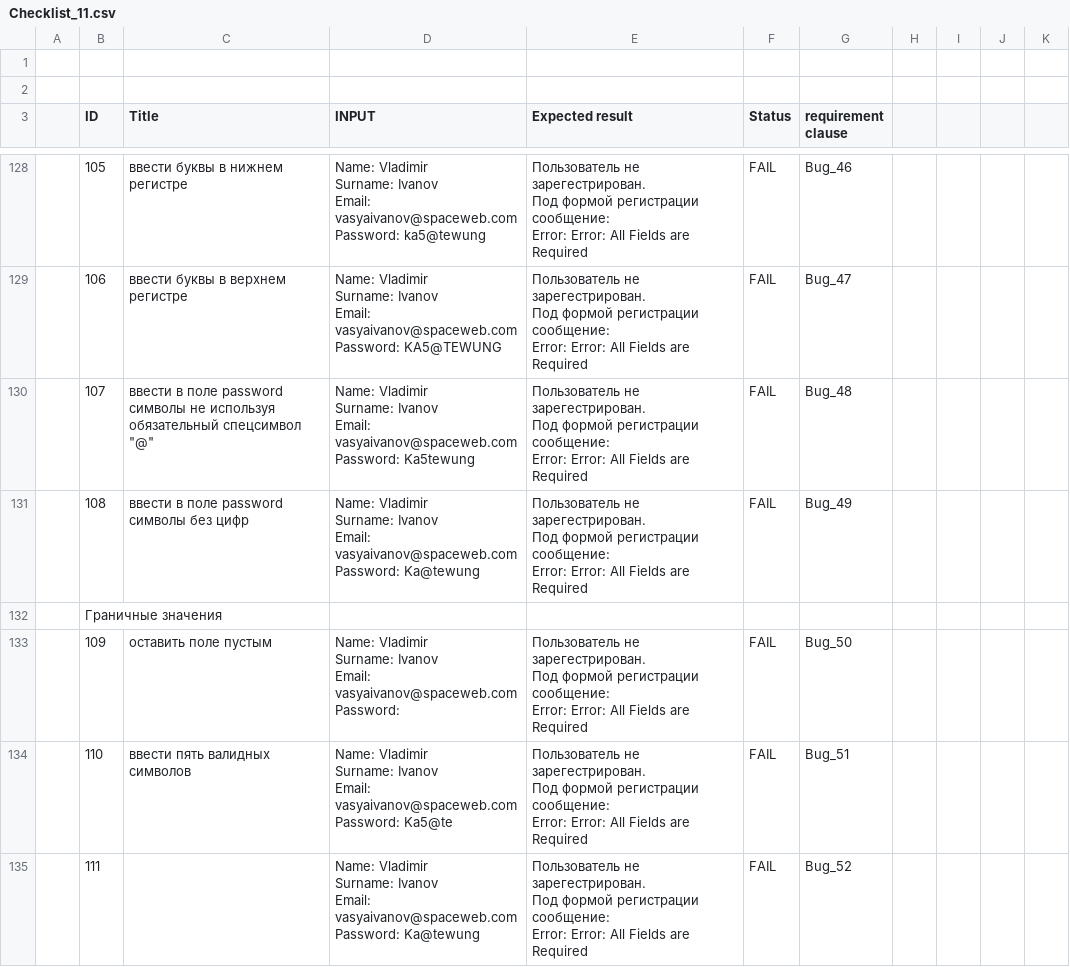
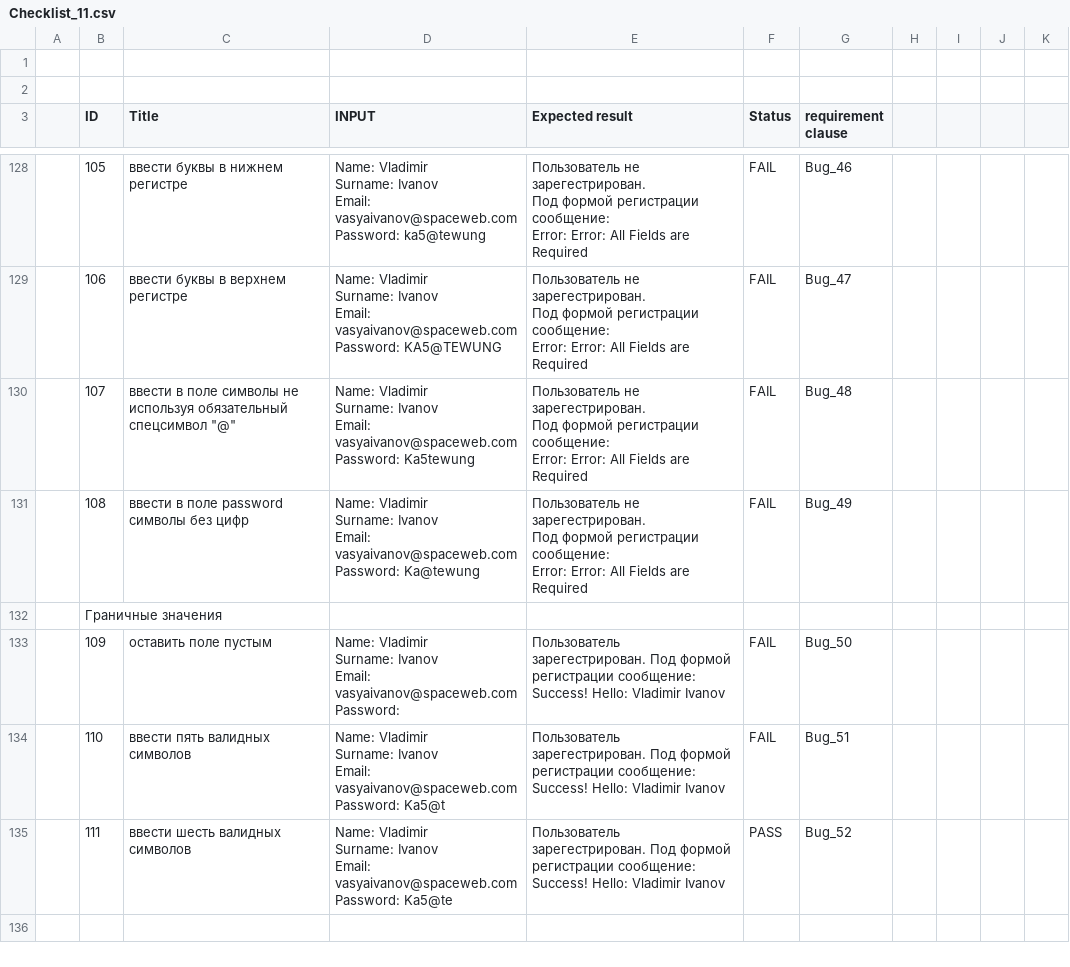
Before and after one commit to gogvyatkin/Group_27, a CSV file: CheckLists/Checklist_11.csv, drawn as a sheet; only a part is shown, gaps mark what is left out.

Commit message:
add one check a edit other

```diff
--- a/CheckLists/Checklist_11.csv
+++ b/CheckLists/Checklist_11.csv
@@ -535,8 +535,8 @@ Password: KA5@TEWUNG","Пользователь не зарегестриров
 Error: Error: All Fields are Required",FAIL,Bug_47,,,,
-,107,"ввести в поле password символы не используя обязательный спецсимвол ""@""","Name: Vladimir
-Surname: Ivanov
-Email: vasyaivanov@spaceweb.com
-Password: Ka5tewung","Пользователь не зарегестрирован.
-Под формой регистрации сообщение:
-Error: Error: All Fields are Required",FAIL,Bug_48,,,,
+,107,"ввести в поле символы не используя обязательный спецсимвол ""@""","Name: Vladimir
+Surname: Ivanov
+Email: vasyaivanov@spaceweb.com
+Password: Ka5tewung","Пользователь не зарегестрирован.
+Под формой регистрации сообщение:
+Error: Error: All Fields are Required",FAIL,Bug_48,,,,
 ,108,ввести в поле password символы без цифр,"Name: Vladimir
@@ -548,19 +548,13 @@ Error: Error: All Fields are Required",FAIL,Bug_49,,,,
 ,Граничные значения,,,,,,,,,
-,109,оставить поле пустым,"Name: Vladimir
-Surname: Ivanov
-Email: vasyaivanov@spaceweb.com
-Password:","Пользователь не зарегестрирован.
-Под формой регистрации сообщение:
-Error: Error: All Fields are Required",FAIL,Bug_50,,,,
-,110,ввести пять валидных символов,"Name: Vladimir
-Surname: Ivanov
-Email: vasyaivanov@spaceweb.com
-Password: Ka5@te","Пользователь не зарегестрирован.
-Под формой регистрации сообщение:
-Error: Error: All Fields are Required",FAIL,Bug_51,,,,
-,111,,"Name: Vladimir
-Surname: Ivanov
-Email: vasyaivanov@spaceweb.com
-Password: Ka@tewung","Пользователь не зарегестрирован.
-Под формой регистрации сообщение:
-Error: Error: All Fields are Required",FAIL,Bug_52,,,,
+,109,оставить поле пустым,"Name: Vladimir
+Surname: Ivanov
+Email: vasyaivanov@spaceweb.com
+Password:",Пользователь зарегестрирован. Под формой регистрации сообщение: Success! Hello: Vladimir Ivanov,FAIL,Bug_50,,,,
+,110,ввести пять валидных символов,"Name: Vladimir
+Surname: Ivanov
+Email: vasyaivanov@spaceweb.com
+Password: Ka5@t",Пользователь зарегестрирован. Под формой регистрации сообщение: Success! Hello: Vladimir Ivanov,FAIL,Bug_51,,,,
+,111,ввести шесть валидных символов,"Name: Vladimir
+Surname: Ivanov
+Email: vasyaivanov@spaceweb.com
+Password: Ka5@te",Пользователь зарегестрирован. Под формой регистрации сообщение: Success! Hello: Vladimir Ivanov,PASS,Bug_52,,,,
```
